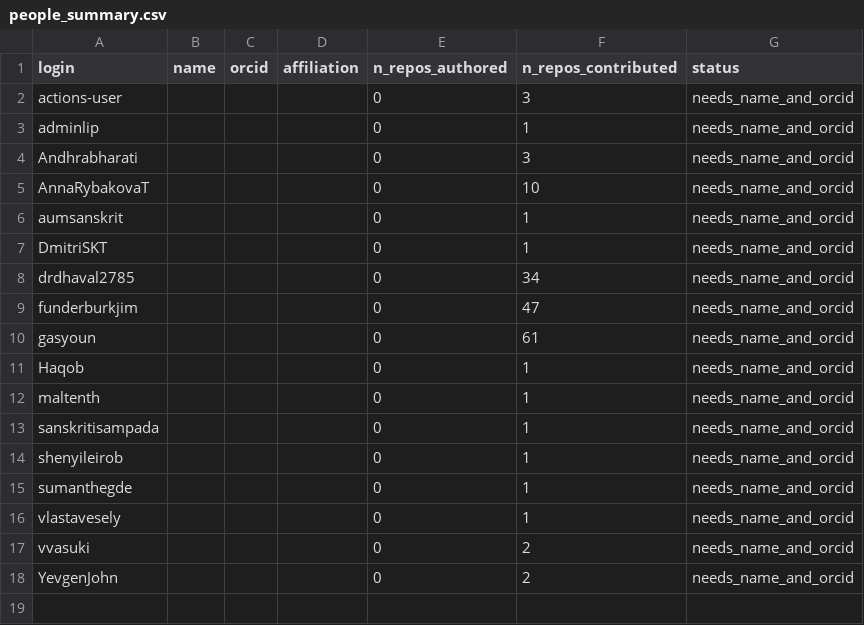
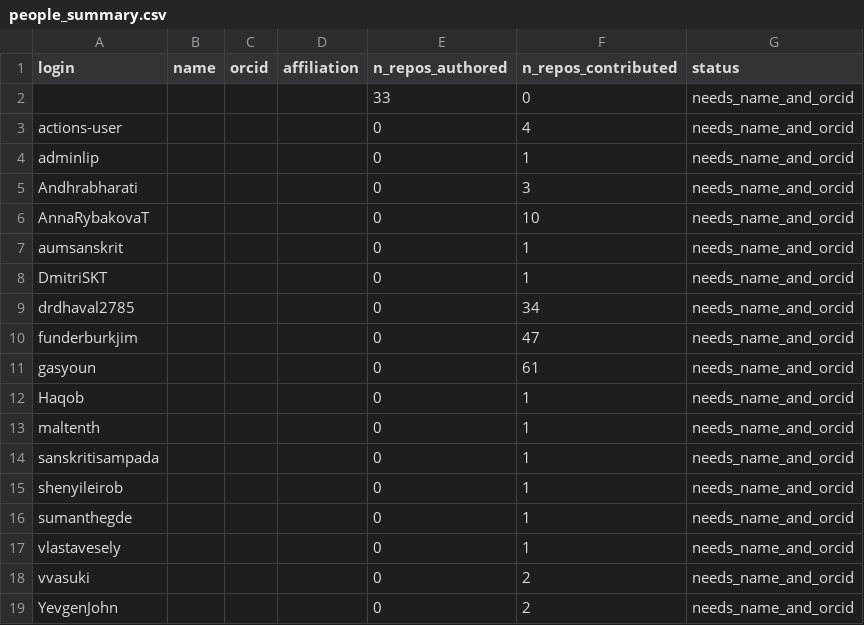
Before and after one commit to sanskrit-lexicon/csl-observatory, a CSV file: data/people_summary.csv, drawn as a sheet.

```diff
--- a/data/people_summary.csv
+++ b/data/people_summary.csv
@@ -1,3 +1,4 @@
 login,name,orcid,affiliation,n_repos_authored,n_repos_contributed,status
-actions-user,"","","",0,3,needs_name_and_orcid
+,"","","",33,0,needs_name_and_orcid
+actions-user,"","","",0,4,needs_name_and_orcid
 adminlip,"","","",0,1,needs_name_and_orcid
```
Also changed, not shown: data/contributors.csv, data/issues.csv, 6 other files.
